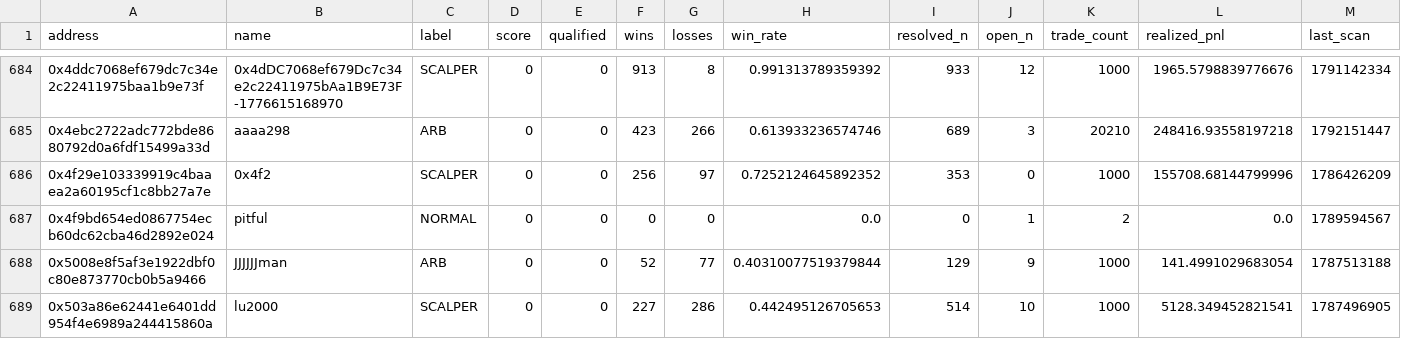
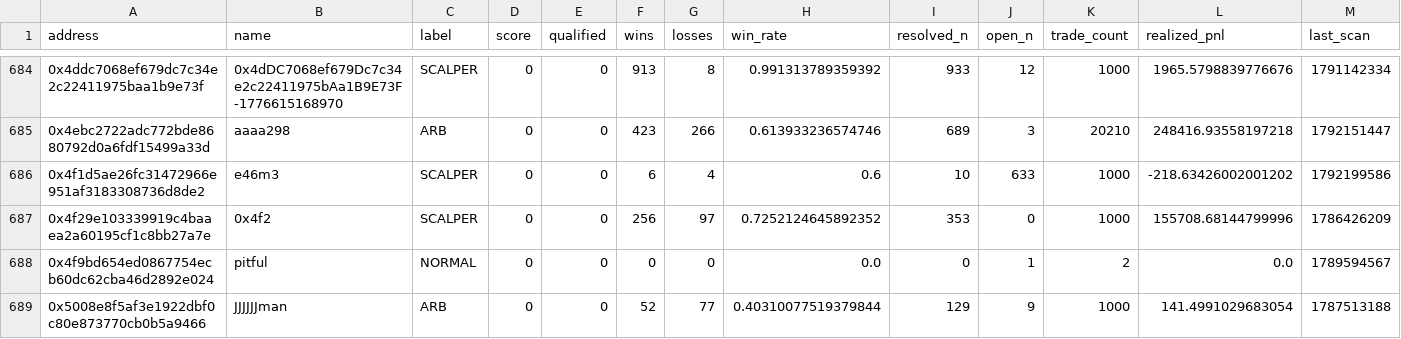
Before and after one commit to sophie-nguyenthuthuy/polycopy, a CSV file: data/wallets.csv, drawn as a sheet; only a part is shown, gaps mark what is left out; the shorter side is filled out with more unchanged rows; rows hold the shown columns only; the diff covers the shown part only; the diff names each change by its address in the sheet, - before the commit and + after, or states it on an @@ line.

```diff
--- a/data/wallets.csv
+++ b/data/wallets.csv
+row 686: 0x4f1d5ae26fc31472966e951af3183308736d8de2 | e46m3 | SCALPER | 0 | 0 | 6 | 4 | 0.6 | 10 | 633 | 1000 | -218.63426002001202 | 1792199586
```
Also changed, not shown: 1 added row and 18 edited cells elsewhere in this file, 4 other files.
